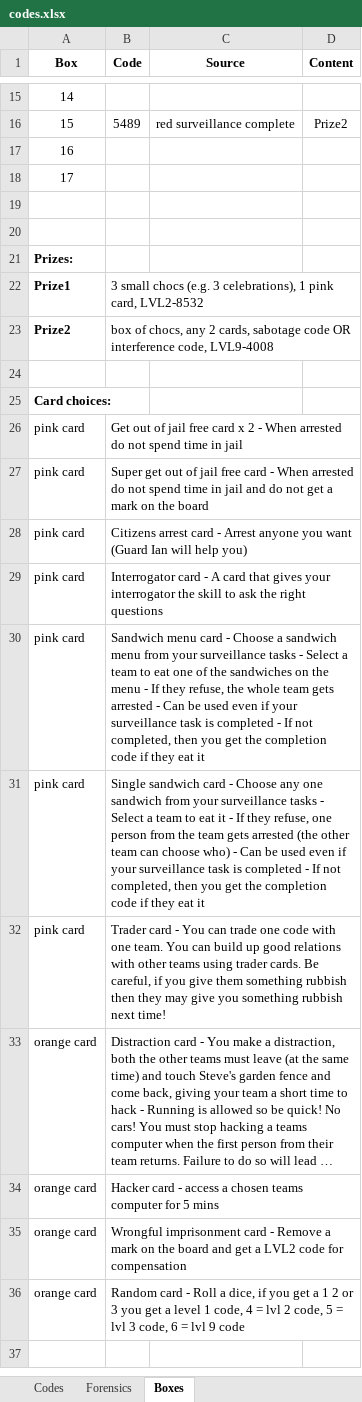
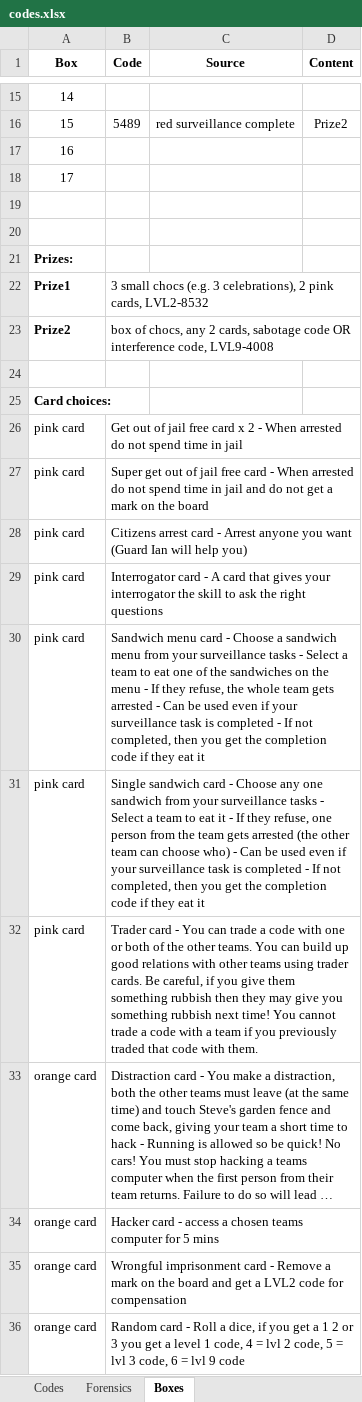
Before and after one commit to danday74/csi, an Excel workbook: codes.xlsx, sheet Boxes, drawn as a sheet; only a part is shown, gaps mark what is left out; the shorter side is filled out with more unchanged rows; long unchanged cells end in …; values as stored, in another font and other column widths than the file's, no borders; the diff names each change by its address in the sheet, - before the commit and + after, or states it on an @@ line.

Commit message:
jkjjk

```diff
--- a/codes.xlsx (sheet Boxes)
+++ b/codes.xlsx (sheet Boxes)
-B22 (Code): …3 celebrations), 1 pink card, LVL2-8532
+B22 (Code): …3 celebrations), 2 pink cards, LVL2-8532
-B32 (Code): …can trade one code with one team. You can build up good relations with other teams using trader cards. Be careful, if you give them something rubbish then they may give you something rubbish next time!
+B32 (Code): …can trade a code with one or both of the other teams. You can build up good relations with other teams using trader cards. Be careful, if you give them something rubbish then they may give you something rubbish next time! You cannot trade a code with a team if you previously traded that code with them.
```
